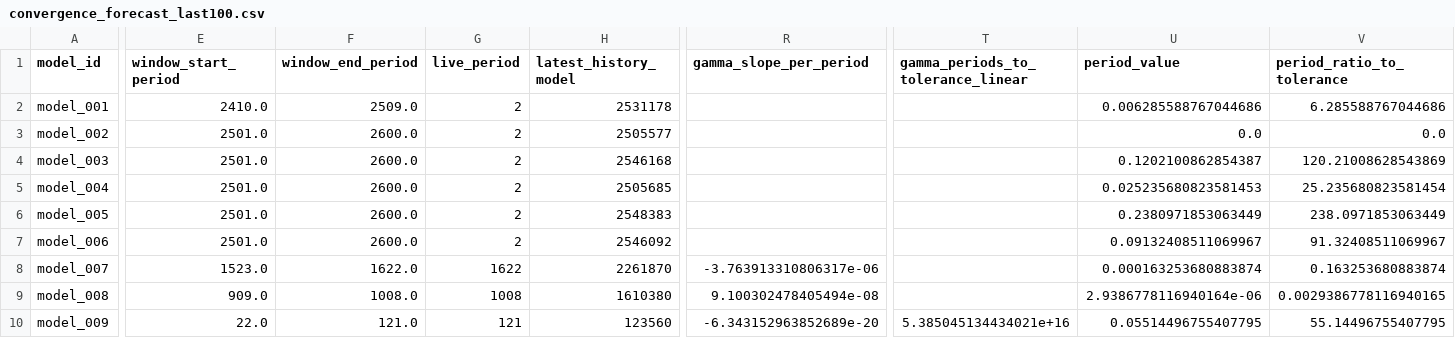
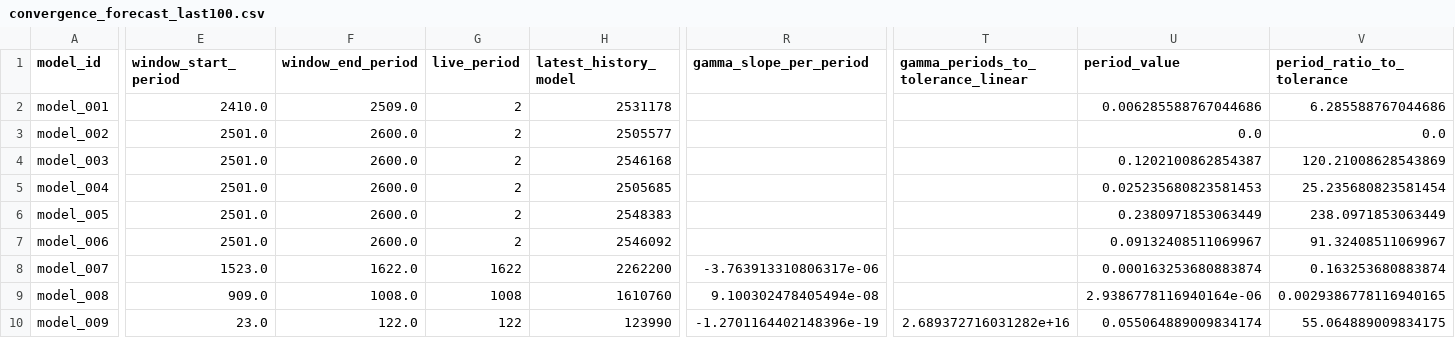
Before and after one commit to earlbellinger/earlbellinger.github.io, a CSV file: apps/kappa/metadata/convergence_forecast_last100.csv, drawn as a sheet; only a part is shown, gaps mark what is left out; the diff covers the shown part only; the diff names each change by its address in the sheet, - before the commit and + after, or states it on an @@ line.

Commit message:
Deploy Kappa model 009 convergence snapshot

```diff
--- a/apps/kappa/metadata/convergence_forecast_last100.csv
+++ b/apps/kappa/metadata/convergence_forecast_last100.csv
-H8 (latest_history_model): 2261870
+H8 (latest_history_model): 2262200
-H9 (latest_history_model): 1610380
+H9 (latest_history_model): 1610760
-E10 (window_start_period): 22.0
+E10 (window_start_period): 23.0
-F10 (window_end_period): 121.0
+F10 (window_end_period): 122.0
-G10 (live_period): 121
+G10 (live_period): 122
-H10 (latest_history_model): 123560
+H10 (latest_history_model): 123990
-R10 (gamma_slope_per_period): -6.343152963852689e-20
+R10 (gamma_slope_per_period): -1.2701164402148396e-19
-T10: 5.385045134434021e+16
+T10: 2.689372716031282e+16
-U10 (period_value): 0.05514496755407795
+U10 (period_value): 0.055064889009834174
-V10 (period_ratio_to_tolerance): 55.14496755407795
+V10 (period_ratio_to_tolerance): 55.064889009834175
```
Also changed, not shown: 6 edited cells elsewhere in this file, apps/kappa/metadata/convergence_gate_audit.csv, apps/kappa/metadata/convergence_summary_last100.csv, 11 other files.
